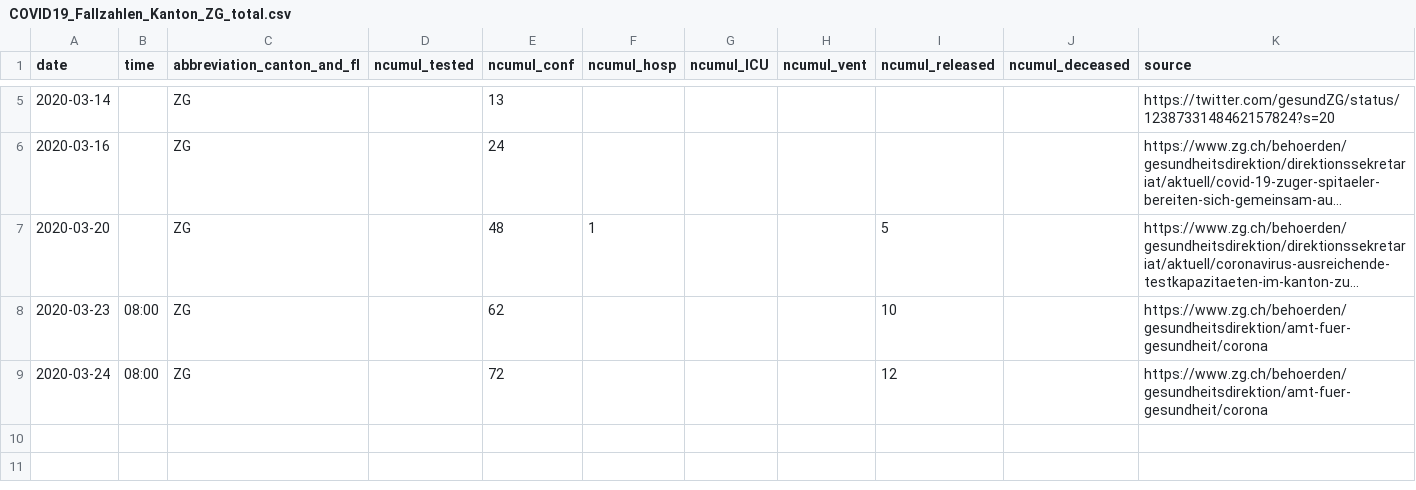
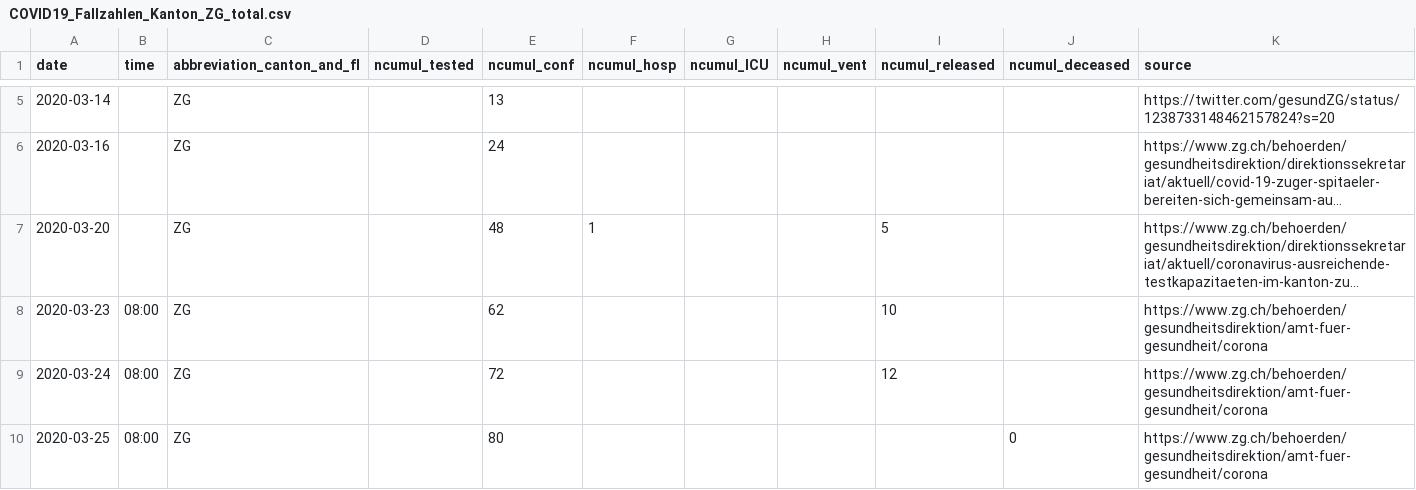
Before and after one commit to zdavatz/covid_19, a CSV file: fallzahlen_kanton_total_csv/COVID19_Fallzahlen_Kanton_ZG_total.csv, drawn as a sheet; only a part is shown, gaps mark what is left out; long unchanged cells end in …; the diff names each change by its address in the sheet, - before the commit and + after, or states it on an @@ line.

```diff
--- a/fallzahlen_kanton_total_csv/COVID19_Fallzahlen_Kanton_ZG_total.csv
+++ b/fallzahlen_kanton_total_csv/COVID19_Fallzahlen_Kanton_ZG_total.csv
+row 10: 2020-03-25 | 08:00 | ZG |  | 80 |  |  |  |  | 0 | https://www.zg.ch/behoerden/gesundheitsdirektion/amt-fuer-gesundheit/corona
```
